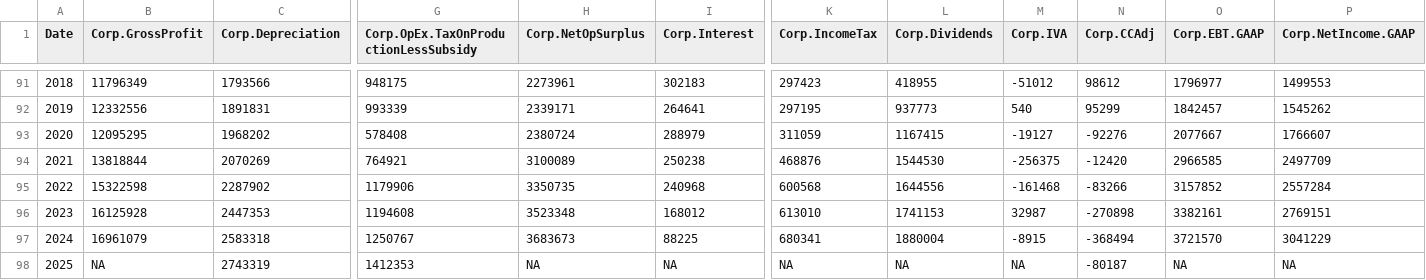
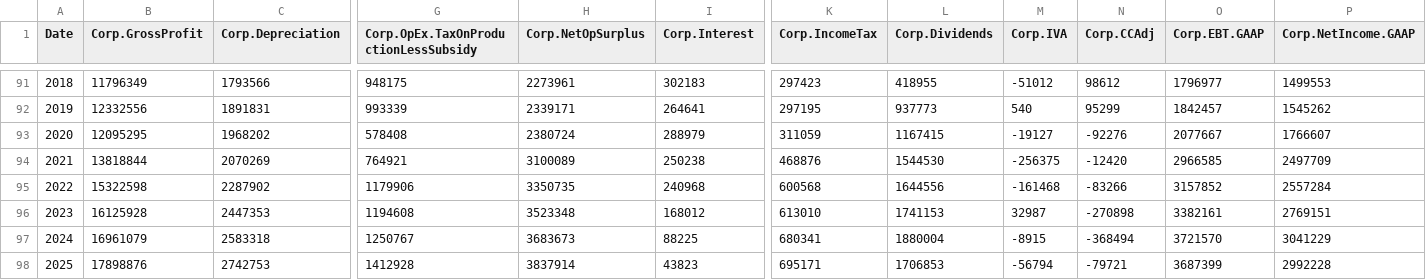
Before and after one commit to AguilarMike/marketobservatory, a CSV file: data/CorpIncome-Annual-Data.csv, drawn as a sheet; only a part is shown, gaps mark what is left out; the diff covers the shown part only; the diff names each change by its address in the sheet, - before the commit and + after, or states it on an @@ line.

```diff
--- a/data/CorpIncome-Annual-Data.csv
+++ b/data/CorpIncome-Annual-Data.csv
-B98 (Corp.GrossProfit): NA
+B98 (Corp.GrossProfit): 17898876
-C98 (Corp.Depreciation): 2743319
+C98 (Corp.Depreciation): 2742753
-G98: 1412353
+G98: 1412928
-H98 (Corp.NetOpSurplus): NA
+H98 (Corp.NetOpSurplus): 3837914
-I98 (Corp.Interest): NA
+I98 (Corp.Interest): 43823
-K98 (Corp.IncomeTax): NA
+K98 (Corp.IncomeTax): 695171
-L98 (Corp.Dividends): NA
+L98 (Corp.Dividends): 1706853
-M98 (Corp.IVA): NA
+M98 (Corp.IVA): -56794
-N98 (Corp.CCAdj): -80187
+N98 (Corp.CCAdj): -79721
-O98 (Corp.EBT.GAAP): NA
+O98 (Corp.EBT.GAAP): 3687399
-P98 (Corp.NetIncome.GAAP): NA
+P98 (Corp.NetIncome.GAAP): 2992228
```
Also changed, not shown: 10 edited cells elsewhere in this file, data/CorpIncome-Quarterly-Data.csv, data/NationalIncome-Annual-Data.csv, 15 other files.
